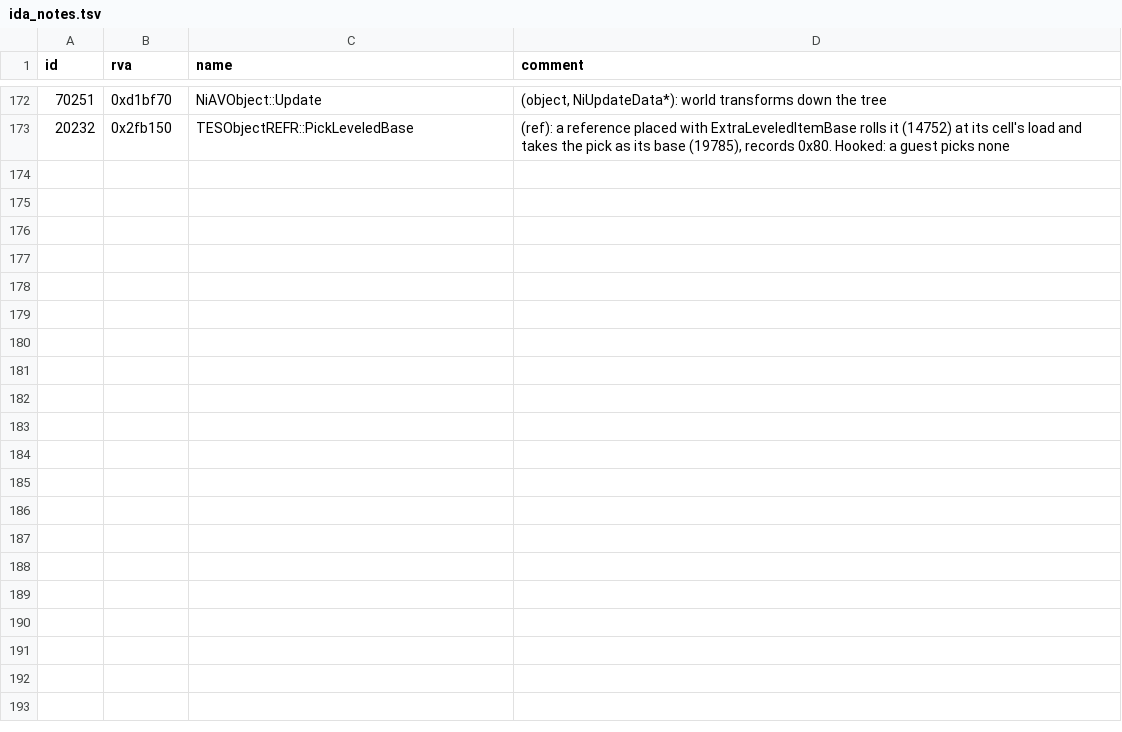
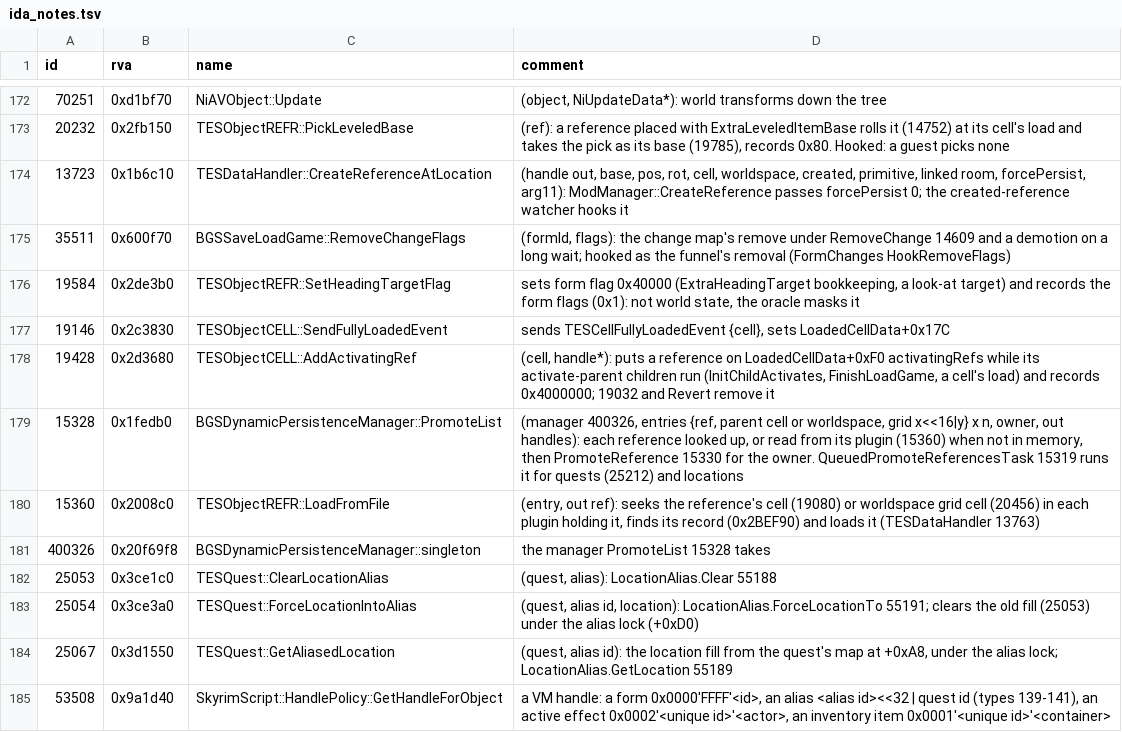
Before and after one commit to blockheads/SkyrimCoop, a TSV file: docs/re/ida_notes.tsv, drawn as a sheet; only a part is shown, gaps mark what is left out.

```diff
--- a/docs/re/ida_notes.tsv
+++ b/docs/re/ida_notes.tsv
@@ -173 +173,13 @@ id	rva	name	comment
 20232	0x2fb150	TESObjectREFR::PickLeveledBase	(ref): a reference placed with ExtraLeveledItemBase rolls it (14752) at its cell's load and takes the pick as its base (19785), records 0x80. Hooked: a guest picks none
+13723	0x1b6c10	TESDataHandler::CreateReferenceAtLocation	(handle out, base, pos, rot, cell, worldspace, created, primitive, linked room, forcePersist, arg11): ModManager::CreateReference passes forcePersist 0; the created-reference watcher hooks it
+35511	0x600f70	BGSSaveLoadGame::RemoveChangeFlags	(formId, flags): the change map's remove under RemoveChange 14609 and a demotion on a long wait; hooked as the funnel's removal (FormChanges HookRemoveFlags)
+19584	0x2de3b0	TESObjectREFR::SetHeadingTargetFlag	sets form flag 0x40000 (ExtraHeadingTarget bookkeeping, a look-at target) and records the form flags (0x1): not world state, the oracle masks it
+19146	0x2c3830	TESObjectCELL::SendFullyLoadedEvent	sends TESCellFullyLoadedEvent {cell}, sets LoadedCellData+0x17C
+19428	0x2d3680	TESObjectCELL::AddActivatingRef	(cell, handle*): puts a reference on LoadedCellData+0xF0 activatingRefs while its activate-parent children run (InitChildActivates, FinishLoadGame, a cell's load) and records 0x4000000; 19032 and Revert remove it
+15328	0x1fedb0	BGSDynamicPersistenceManager::PromoteList	(manager 400326, entries {ref, parent cell or worldspace, grid x<<16|y} x n, owner, out handles): each reference looked up, or read from its plugin (15360) when not in memory, then PromoteReference 15330 for the owner. QueuedPromoteReferencesTask 15319 runs it for quests (25212) and locations
+15360	0x2008c0	TESObjectREFR::LoadFromFile	(entry, out ref): seeks the reference's cell (19080) or worldspace grid cell (20456) in each plugin holding it, finds its record (0x2BEF90) and loads it (TESDataHandler 13763)
+400326	0x20f69f8	BGSDynamicPersistenceManager::singleton	the manager PromoteList 15328 takes
+25053	0x3ce1c0	TESQuest::ClearLocationAlias	(quest, alias): LocationAlias.Clear 55188
+25054	0x3ce3a0	TESQuest::ForceLocationIntoAlias	(quest, alias id, location): LocationAlias.ForceLocationTo 55191; clears the old fill (25053) under the alias lock (+0xD0)
+25067	0x3d1550	TESQuest::GetAliasedLocation	(quest, alias id): the location fill from the quest's map at +0xA8, under the alias lock; LocationAlias.GetLocation 55189
+53508	0x9a1d40	SkyrimScript::HandlePolicy::GetHandleForObject	a VM handle: a form 0x0000'FFFF'<id>, an alias <alias id><<32 | quest id (types 139-141), an active effect 0x0002'<unique id>'<actor>, an inventory item 0x0001'<unique id>'<container>
```
Also changed, not shown: 35 other files.
